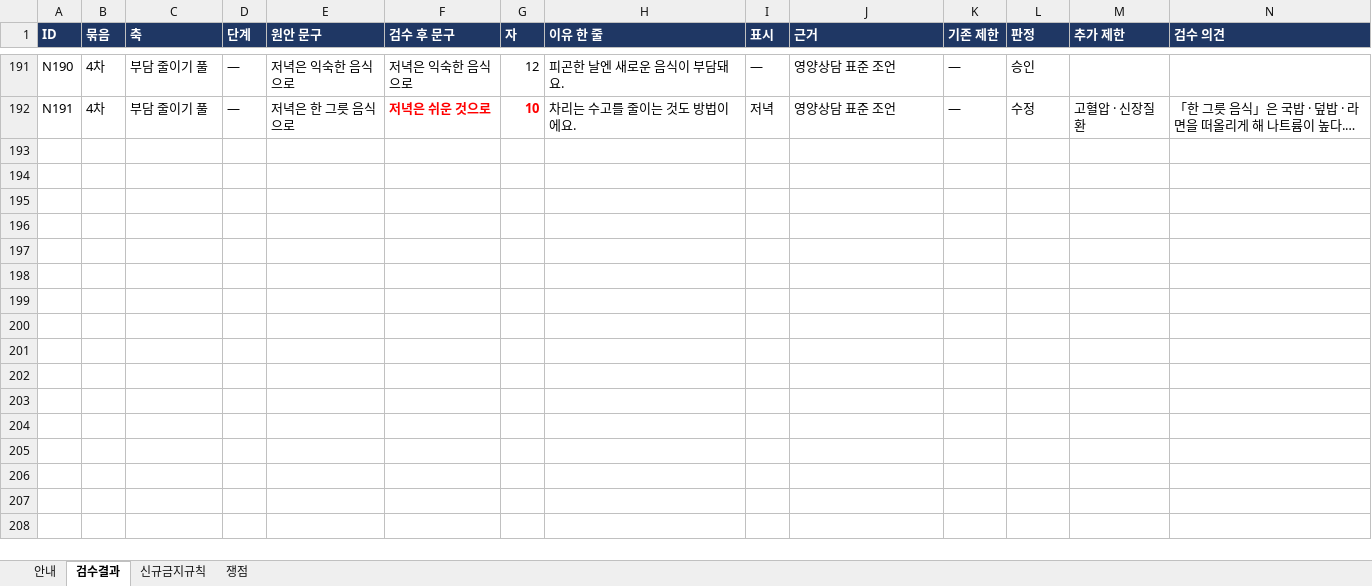
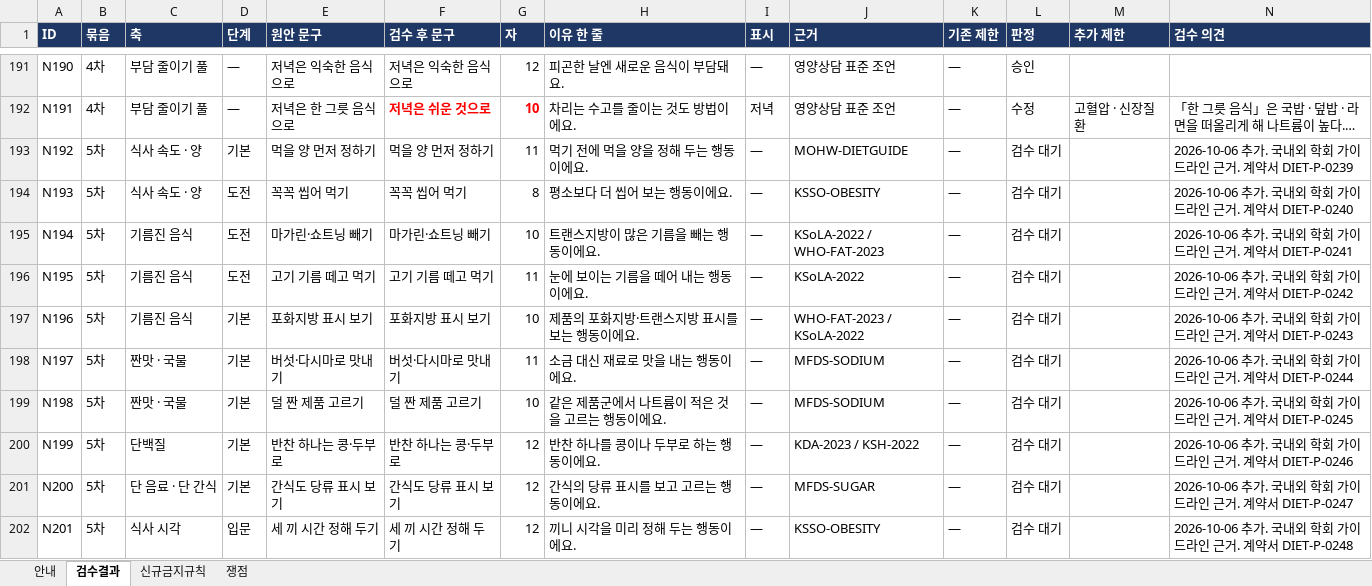
Before and after one commit to srleeinkorea/Project_maiReport, an Excel workbook: outputs/mai-report-policy/식이/maiReport_식이_문구세트_의학검수_v1.0.0.xlsx, sheet 검수결과, drawn as a sheet; only a part is shown, gaps mark what is left out; long unchanged cells end in …; values as stored, in another font and other column widths than the file's, no borders; conditional formats not drawn; the diff covers the shown part only; the diff names each change by its address in the sheet, - before the commit and + after, or states it on an @@ line.

```diff
--- a/outputs/mai-report-policy/식이/maiReport_식이_문구세트_의학검수_v1.0.0.xlsx (sheet 검수결과)
+++ b/outputs/mai-report-policy/식이/maiReport_식이_문구세트_의학검수_v1.0.0.xlsx (sheet 검수결과)
+row 193: N192 | 5차 | 식사 속도 · 양 | 기본 | 먹을 양 먼저 정하기 | 먹을 양 먼저 정하기 | 11 | 먹기 전에 먹을 양을 정해 두는 행동이에요. | — | MOHW-DIETGUIDE | — | 검수 대기 |  | 2026-10-06 추가. 국내외 학회 가이드라인 근거. 계약서 DIET-P-0239
+row 194: N193 | 5차 | 식사 속도 · 양 | 도전 | 꼭꼭 씹어 먹기 | 꼭꼭 씹어 먹기 | 8 | 평소보다 더 씹어 보는 행동이에요. | — | KSSO-OBESITY | — | 검수 대기 |  | 2026-10-06 추가. 국내외 학회 가이드라인 근거. 계약서 DIET-P-0240
+row 195: N194 | 5차 | 기름진 음식 | 도전 | 마가린·쇼트닝 빼기 | 마가린·쇼트닝 빼기 | 10 | 트랜스지방이 많은 기름을 빼는 행동이에요. | — | KSoLA-2022 / WHO-FAT-2023 | — | 검수 대기 |  | 2026-10-06 추가. 국내외 학회 가이드라인 근거. 계약서 DIET-P-0241
+row 196: N195 | 5차 | 기름진 음식 | 도전 | 고기 기름 떼고 먹기 | 고기 기름 떼고 먹기 | 11 | 눈에 보이는 기름을 떼어 내는 행동이에요. | — | KSoLA-2022 | — | 검수 대기 |  | 2026-10-06 추가. 국내외 학회 가이드라인 근거. 계약서 DIET-P-0242
+row 197: N196 | 5차 | 기름진 음식 | 기본 | 포화지방 표시 보기 | 포화지방 표시 보기 | 10 | 제품의 포화지방·트랜스지방 표시를 보는 행동이에요. | — | WHO-FAT-2023 / KSoLA-2022 | — | 검수 대기 |  | 2026-10-06 추가. 국내외 학회 가이드라인 근거. 계약서 DIET-P-0243
+row 198: N197 | 5차 | 짠맛 · 국물 | 기본 | 버섯·다시마로 맛내기 | 버섯·다시마로 맛내기 | 11 | 소금 대신 재료로 맛을 내는 행동이에요. | — | MFDS-SODIUM | — | 검수 대기 |  | 2026-10-06 추가. 국내외 학회 가이드라인 근거. 계약서 DIET-P-0244
+row 199: N198 | 5차 | 짠맛 · 국물 | 기본 | 덜 짠 제품 고르기 | 덜 짠 제품 고르기 | 10 | 같은 제품군에서 나트륨이 적은 것을 고르는 행동이에요. | — | MFDS-SODIUM | — | 검수 대기 |  | 2026-10-06 추가. 국내외 학회 가이드라인 근거. 계약서 DIET-P-0245
+row 200: N199 | 5차 | 단백질 | 기본 | 반찬 하나는 콩·두부로 | 반찬 하나는 콩·두부로 | 12 | 반찬 하나를 콩이나 두부로 하는 행동이에요. | — | KDA-2023 / KSH-2022 | — | 검수 대기 |  | 2026-10-06 추가. 국내외 학회 가이드라인 근거. 계약서 DIET-P-0246
+row 201: N200 | 5차 | 단 음료 · 단 간식 | 기본 | 간식도 당류 표시 보기 | 간식도 당류 표시 보기 | 12 | 간식의 당류 표시를 보고 고르는 행동이에요. | — | MFDS-SUGAR | — | 검수 대기 |  | 2026-10-06 추가. 국내외 학회 가이드라인 근거. 계약서 DIET-P-0247
+row 202: N201 | 5차 | 식사 시각 | 입문 | 세 끼 시간 정해 두기 | 세 끼 시간 정해 두기 | 12 | 끼니 시각을 미리 정해 두는 행동이에요. | — | KSSO-OBESITY | — | 검수 대기 |  | 2026-10-06 추가. 국내외 학회 가이드라인 근거. 계약서 DIET-P-0248
```
Also changed, not shown: 19 added rows elsewhere in this sheet, sheet 안내, outputs/mai-report-policy/식이/maiReport_식이_의학근거대조_v1.0.0.xlsx.
